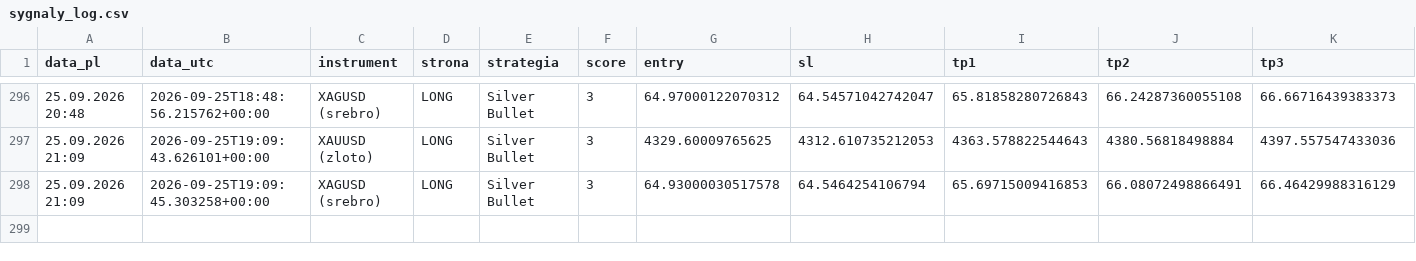
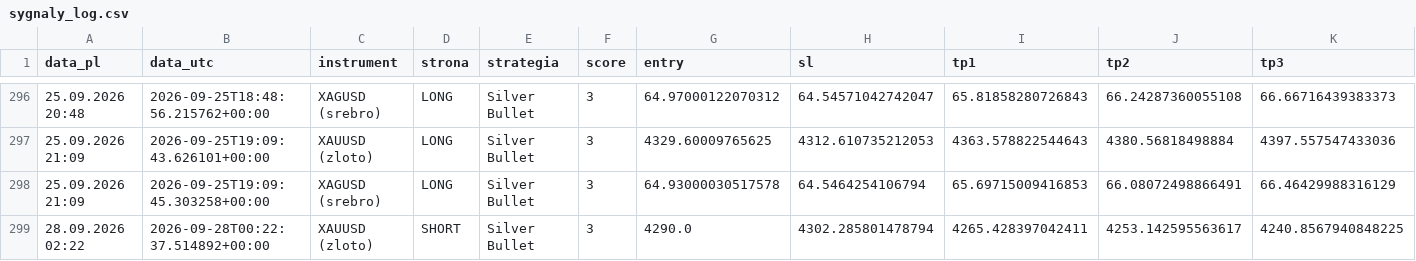
Before and after one commit to Aslaf2/sygna-y-bot, a CSV file: sygnaly_log.csv, drawn as a sheet; only a part is shown, gaps mark what is left out; rows hold the shown columns only; the diff names each change by its address in the sheet, - before the commit and + after, or states it on an @@ line.

```diff
--- a/sygnaly_log.csv
+++ b/sygnaly_log.csv
+row 299: 28.09.2026 02:22 | 2026-09-28T00:22:37.514892+00:00 | XAUUSD (zloto) | SHORT | Silver Bullet | 3 | 4290.0 | 4302.285801478794 | 4265.428397042411 | 4253.142595563617 | 4240.8567940848225
```
Also changed, not shown: zloty-mentor/sygnaly_mentor.csv, 4 other files.
